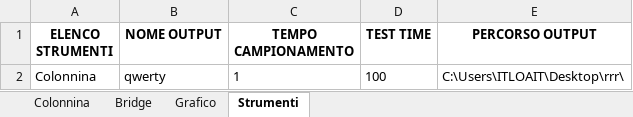
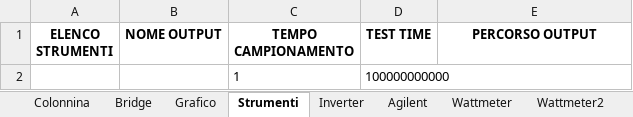
Before and after one commit to LorenzoAita/AITA---Alternative-Interactive-Testing-Analyzer, an Excel workbook: Config/Config.xlsx, sheet Strumenti, drawn as a sheet; values as stored, in another font and other column widths than the file's, no borders; removed rows and columns are numbered as before the commit, all else as after; the diff names each change by its address in the sheet, - before the commit and + after, or states it on an @@ line.

```diff
--- a/Config/Config.xlsx (sheet Strumenti)
+++ b/Config/Config.xlsx (sheet Strumenti)
+sheet tab: Inverter
+sheet tab: Agilent
+sheet tab: Wattmeter
+sheet tab: Wattmeter2
-row 2: Colonnina | qwerty | 1 | 100 | C:\Users\ITLOAIT\Desktop\rrr\
+row 2:  |  | 1 | 100000000000
```
Also changed, not shown: sheet Colonnina, 1 other file.
